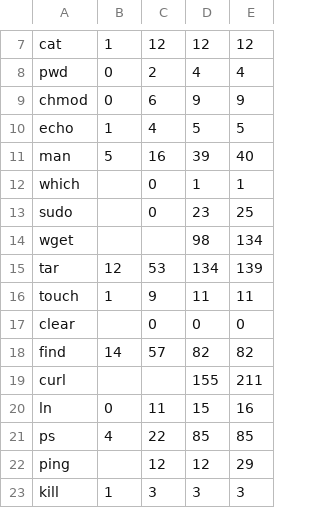
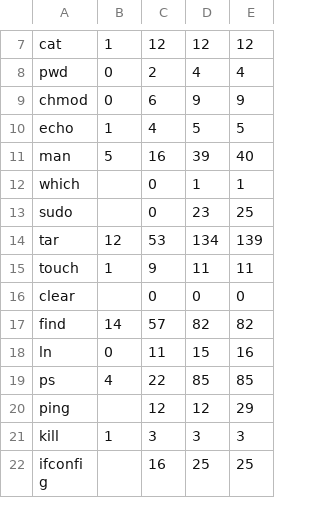
Before and after one commit to danluu/dump, a CSV file: command-line-options/command-table.csv, drawn as a sheet; only a part is shown, gaps mark what is left out; the shorter side is filled out with more unchanged rows; the diff names each change by its address in the sheet, - before the commit and + after, or states it on an @@ line.

Commit message:
Remove wget and curl from table, reduce numerical range.

```diff
--- a/command-line-options/command-table.csv
+++ b/command-line-options/command-table.csv
-row 14: wget |  |  | 98 | 134
-row 19: curl |  |  | 155 | 211
```
Also changed, not shown: 1 other file.
